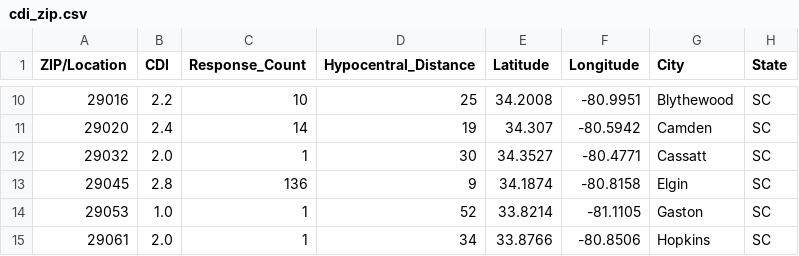
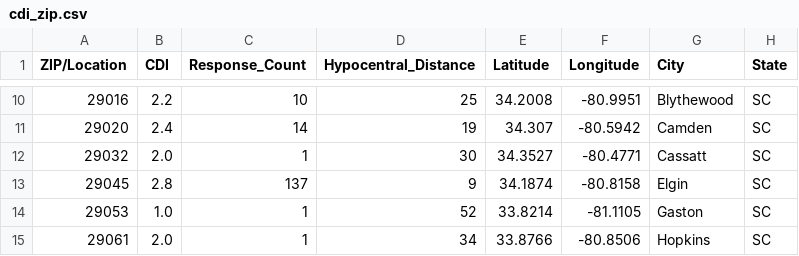
Before and after one commit to MickTheLinuxGeek/Earthquake22, a CSV file: sc_earthquake/data/se60377991/cdi_zip.csv, drawn as a sheet; only a part is shown, gaps mark what is left out.

```diff
--- a/sc_earthquake/data/se60377991/cdi_zip.csv
+++ b/sc_earthquake/data/se60377991/cdi_zip.csv
@@ -12,3 +12,3 @@ ZIP/Location,CDI,Response_Count,Hypocentral_Distance,Latitude,Longitude,City,Sta
 29032,2.0,1,30,34.3527,-80.4771,Cassatt,SC
-29045,2.8,136,9,34.1874,-80.8158,Elgin,SC
+29045,2.8,137,9,34.1874,-80.8158,Elgin,SC
 29053,1.0,1,52,33.8214,-81.1105,Gaston,SC
```
Also changed, not shown: sc_earthquake/data/se60393851/cdi_zip.csv, sc_earthquake/data/se60401416/cdi_zip.csv, 31 other files.
